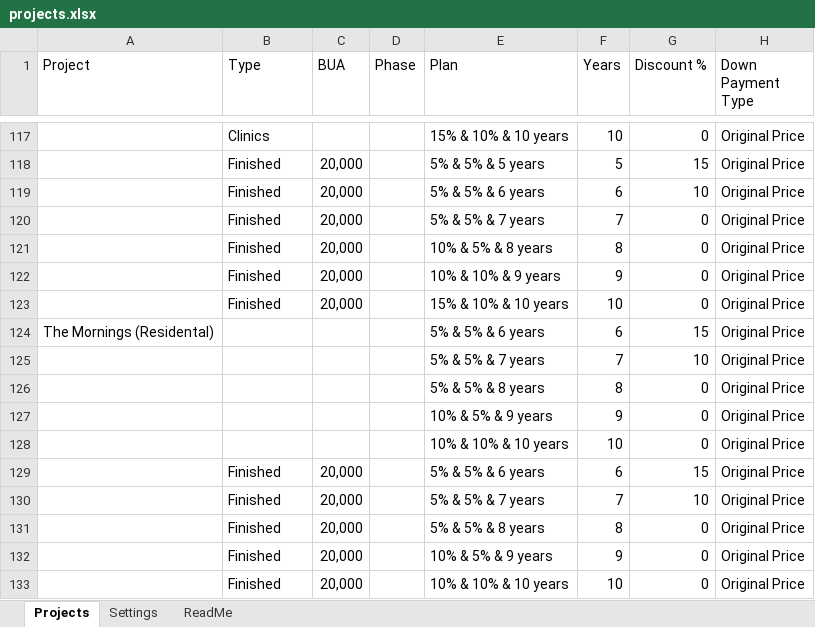
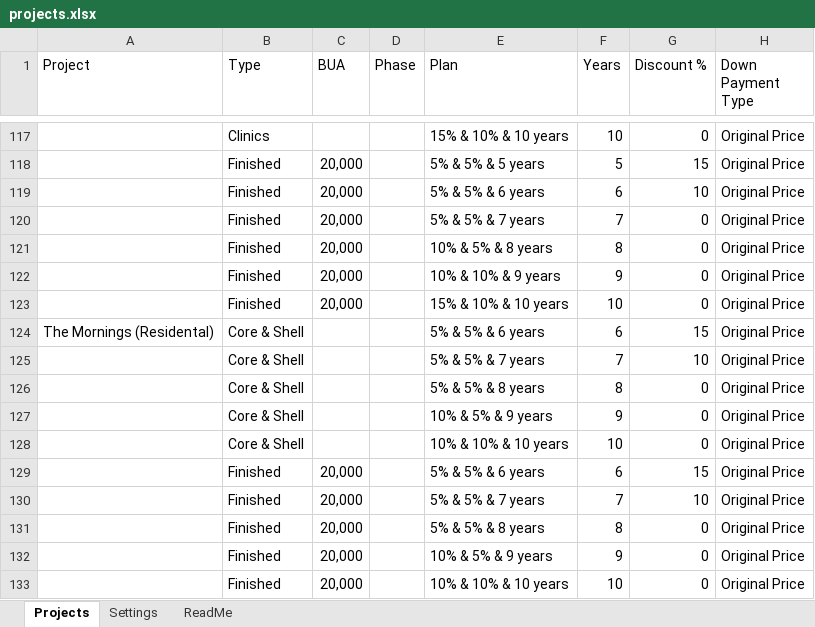
Before and after one commit to islamshehab89-source/payment-request, an Excel workbook: public/projects.xlsx, sheet Projects, drawn as a sheet; only a part is shown, gaps mark what is left out; values as stored, in another font and other column widths than the file's, no borders; charts and pictures not drawn; the diff names each change by its address in the sheet, - before the commit and + after, or states it on an @@ line.

Commit message:
Update prices from Google Sheets

```diff
--- a/public/projects.xlsx (sheet Projects)
+++ b/public/projects.xlsx (sheet Projects)
-B124:B128 (Type): (empty)
+B124:B128 (Type): Core & Shell
```
